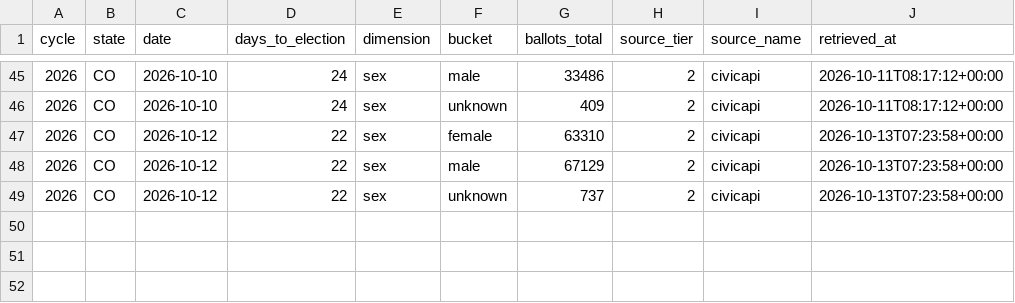
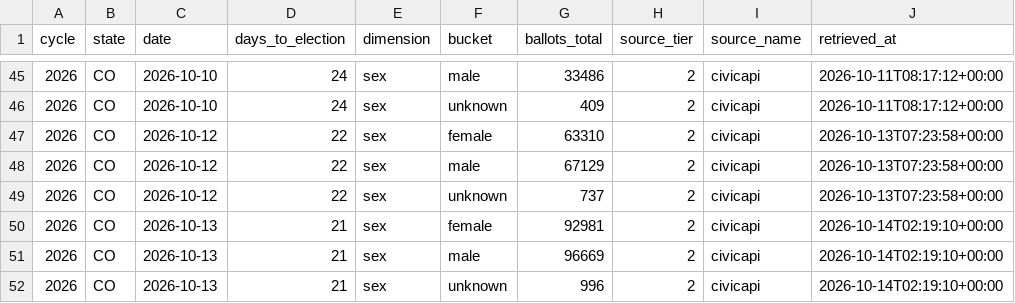
Before and after one commit to ElectIndex/26_early_vote, a CSV file: output/demo/co.csv, drawn as a sheet; only a part is shown, gaps mark what is left out.

```diff
--- a/output/demo/co.csv
+++ b/output/demo/co.csv
@@ -49 +49,4 @@ cycle,state,date,days_to_election,dimension,bucket,ballots_total,source_tier,sou
 2026,CO,2026-10-12,22,sex,unknown,737,2,civicapi,2026-10-13T07:23:58+00:00
+2026,CO,2026-10-13,21,sex,female,92981,2,civicapi,2026-10-14T02:19:10+00:00
+2026,CO,2026-10-13,21,sex,male,96669,2,civicapi,2026-10-14T02:19:10+00:00
+2026,CO,2026-10-13,21,sex,unknown,996,2,civicapi,2026-10-14T02:19:10+00:00
```
Also changed, not shown: output/counties/ca.csv, output/districts/ca.csv, 12 other files.
